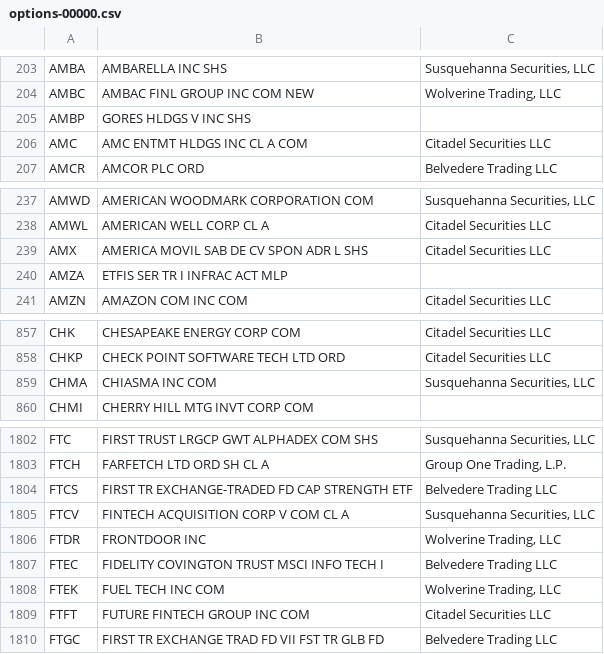
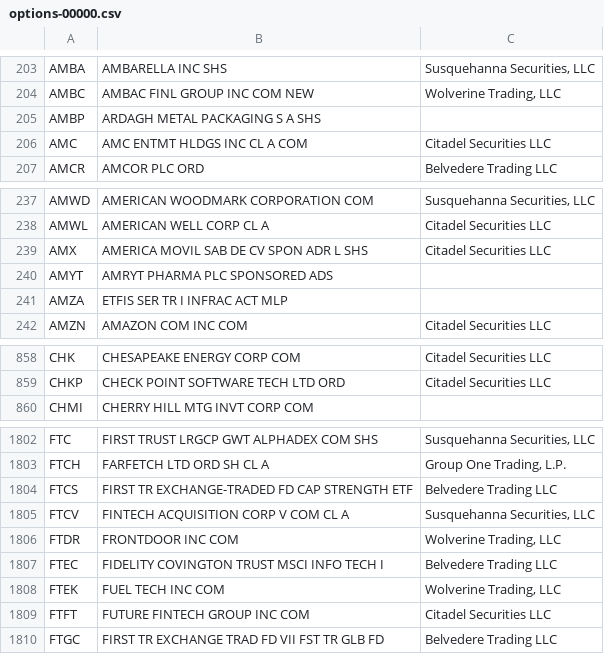
Before and after one commit to haoenhui/usa-optionable-stocks, a CSV file: options-00000.csv, drawn as a sheet; only a part is shown, gaps mark what is left out.

Commit message:
2021-08-07+T01:30:15

```diff
--- a/options-00000.csv
+++ b/options-00000.csv
@@ -204,3 +204,3 @@ AMBA,AMBARELLA INC SHS,"Susquehanna Securities, LLC"
 AMBC,AMBAC FINL GROUP INC COM NEW,"Wolverine Trading, LLC"
-AMBP,GORES HLDGS V INC SHS,
+AMBP,ARDAGH METAL PACKAGING S A SHS,
 AMC,AMC ENTMT HLDGS INC CL A COM,Citadel Securities LLC
@@ -239,2 +239,3 @@ AMWL,AMERICAN WELL CORP CL A,Citadel Securities LLC
 AMX,AMERICA MOVIL SAB DE CV SPON ADR L SHS,Citadel Securities LLC
+AMYT,AMRYT PHARMA PLC SPONSORED ADS,
 AMZA,ETFIS SER TR I INFRAC ACT MLP,
@@ -858,3 +859,2 @@ CHK,CHESAPEAKE ENERGY CORP COM,Citadel Securities LLC
 CHKP,CHECK POINT SOFTWARE TECH LTD ORD,Citadel Securities LLC
-CHMA,CHIASMA INC COM,"Susquehanna Securities, LLC"
 CHMI,CHERRY HILL MTG INVT CORP COM,
@@ -1805,3 +1805,3 @@ FTCS,FIRST TR EXCHANGE-TRADED FD CAP STRENGTH ETF,Belvedere Trading LLC
 FTCV,FINTECH ACQUISITION CORP V COM CL A,"Susquehanna Securities, LLC"
-FTDR,FRONTDOOR INC,"Wolverine Trading, LLC"
+FTDR,FRONTDOOR INC COM,"Wolverine Trading, LLC"
 FTEC,FIDELITY COVINGTON TRUST MSCI INFO TECH I,Belvedere Trading LLC
```
